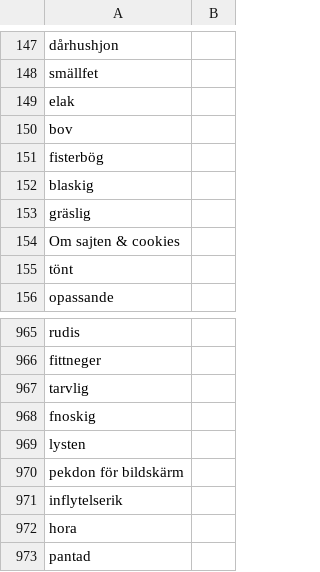
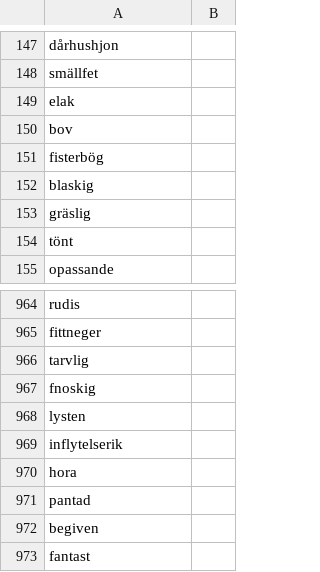
Before and after one commit to trevligare/data, a CSV file: seed_data/hate-words.csv, drawn as a sheet; only a part is shown, gaps mark what is left out; the shorter side is filled out with more unchanged rows; the diff names each change by its address in the sheet, - before the commit and + after, or states it on an @@ line.

```diff
--- a/seed_data/hate-words.csv
+++ b/seed_data/hate-words.csv
-row 154: Om sajten & cookies
-row 970: pekdon för bildskärm
```
Also changed, not shown: 3 other files.
